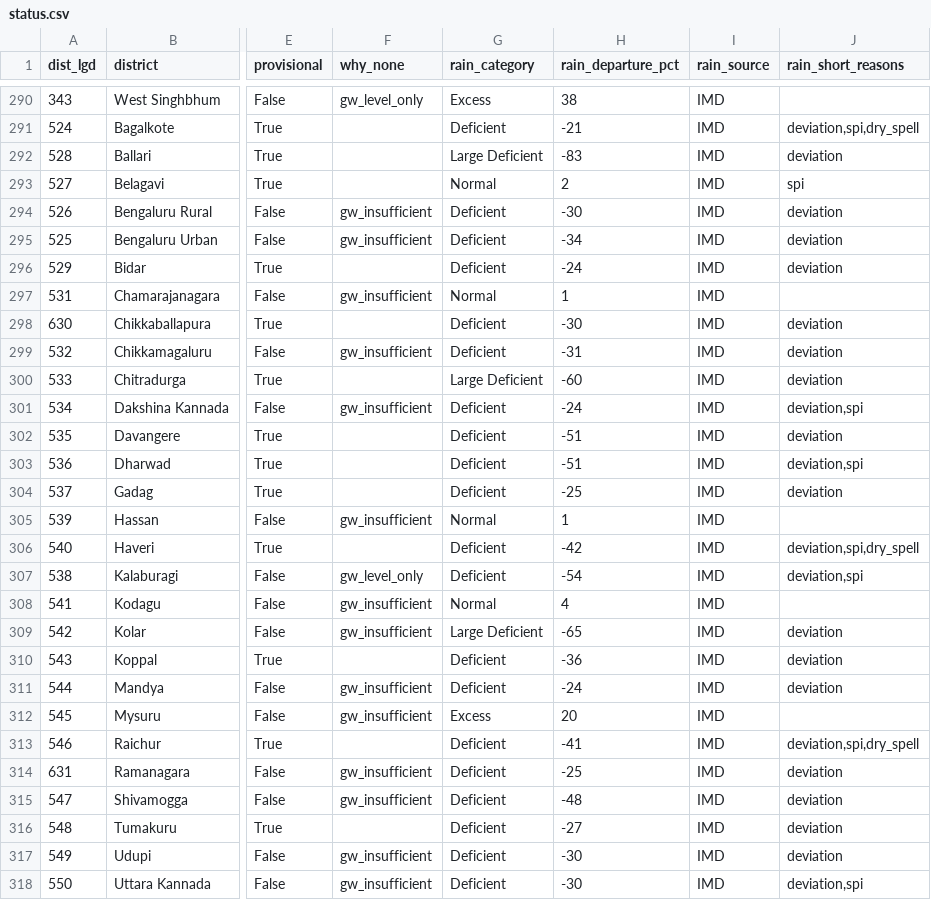
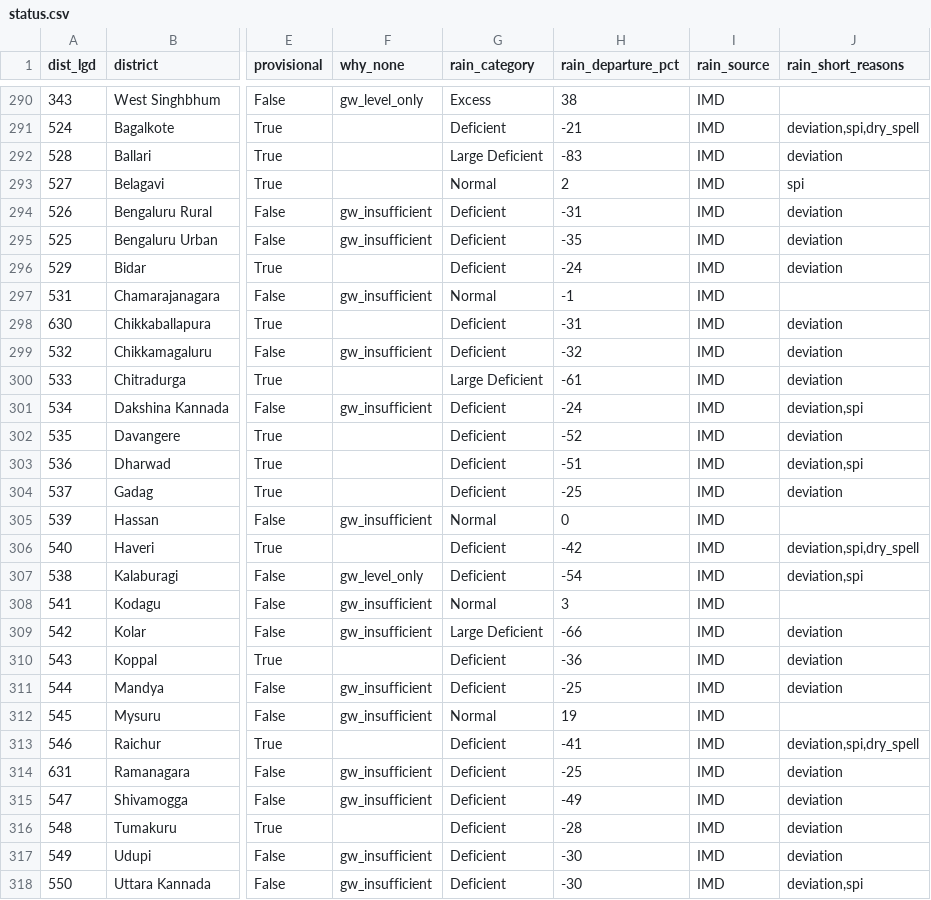
Before and after one commit to Rushikeshay/India_Drought_Tracker, a CSV file: web/data/status.csv, drawn as a sheet; only a part is shown, gaps mark what is left out; the diff covers the shown part only; the diff names each change by its address in the sheet, - before the commit and + after, or states it on an @@ line.

```diff
--- a/web/data/status.csv
+++ b/web/data/status.csv
-H294 (rain_departure_pct): -30
+H294 (rain_departure_pct): -31
-H295 (rain_departure_pct): -34
+H295 (rain_departure_pct): -35
-H297 (rain_departure_pct): 1
+H297 (rain_departure_pct): -1
-H298 (rain_departure_pct): -30
+H298 (rain_departure_pct): -31
-H299 (rain_departure_pct): -31
+H299 (rain_departure_pct): -32
-H300 (rain_departure_pct): -60
+H300 (rain_departure_pct): -61
-H302 (rain_departure_pct): -51
+H302 (rain_departure_pct): -52
-H305 (rain_departure_pct): 1
+H305 (rain_departure_pct): 0
-H308 (rain_departure_pct): 4
+H308 (rain_departure_pct): 3
-H309 (rain_departure_pct): -65
+H309 (rain_departure_pct): -66
-H311 (rain_departure_pct): -24
+H311 (rain_departure_pct): -25
-G312 (rain_category): Excess
+G312 (rain_category): Normal
-H312 (rain_departure_pct): 20
+H312 (rain_departure_pct): 19
-H315 (rain_departure_pct): -48
+H315 (rain_departure_pct): -49
-H316 (rain_departure_pct): -27
+H316 (rain_departure_pct): -28
```
Also changed, not shown: 81 edited cells elsewhere in this file, 5 other files.
